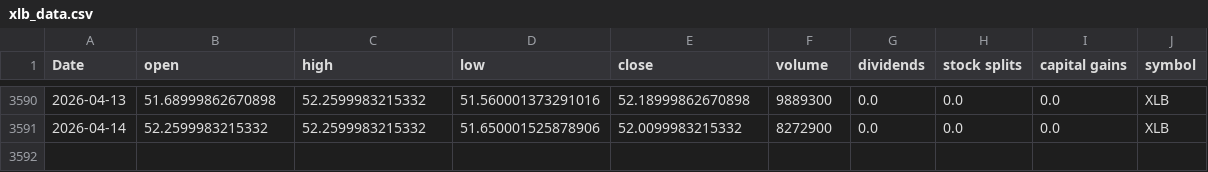
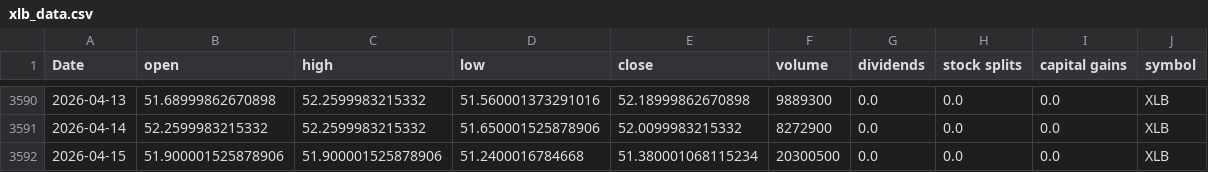
Before and after one commit to Akishai18/SignalM, a CSV file: data/sectors/xlb_data.csv, drawn as a sheet; only a part is shown, gaps mark what is left out; the diff names each change by its address in the sheet, - before the commit and + after, or states it on an @@ line.

```diff
--- a/data/sectors/xlb_data.csv
+++ b/data/sectors/xlb_data.csv
+row 3592: 2026-04-15 | 51.900001525878906 | 51.900001525878906 | 51.2400016784668 | 51.380001068115234 | 20300500 | 0.0 | 0.0 | 0.0 | XLB
```
Also changed, not shown: data/sectors/xlc_data.csv, data/sectors/xli_data.csv, 45 other files.
